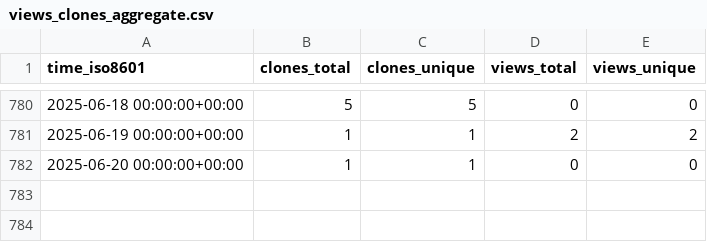
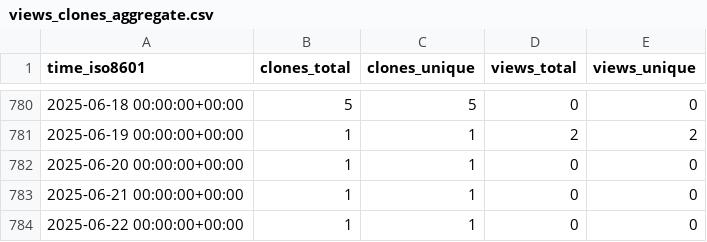
Before and after one commit to yinlinchen/amplify-preview-actions, a CSV file: yinlinchen/amplify-preview-actions/ghrs-data/views_clones_aggregate.csv, drawn as a sheet; only a part is shown, gaps mark what is left out.

```diff
--- a/yinlinchen/amplify-preview-actions/ghrs-data/views_clones_aggregate.csv
+++ b/yinlinchen/amplify-preview-actions/ghrs-data/views_clones_aggregate.csv
@@ -782 +782,3 @@ time_iso8601,clones_total,clones_unique,views_total,views_unique
 2025-06-20 00:00:00+00:00,1,1,0,0
+2025-06-21 00:00:00+00:00,1,1,0,0
+2025-06-22 00:00:00+00:00,1,1,0,0
```
Also changed, not shown: 1 other file.
